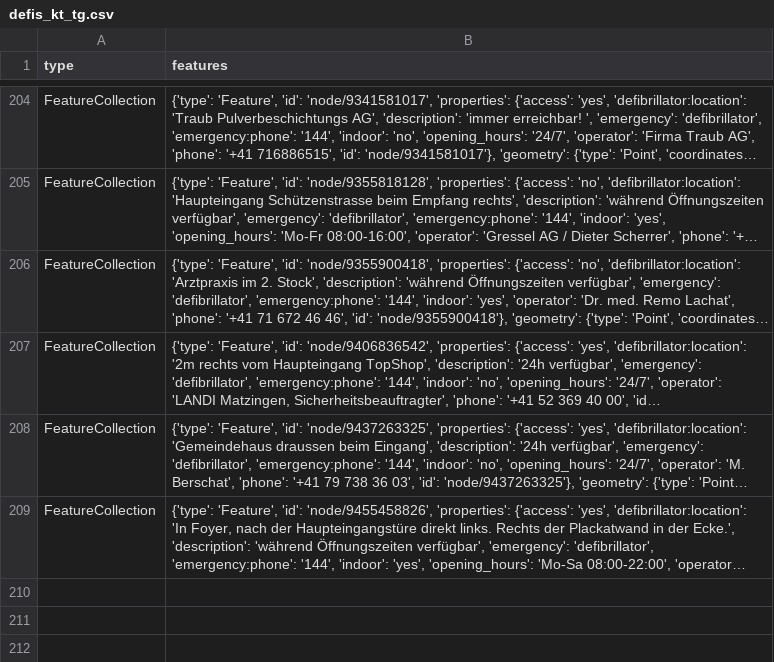
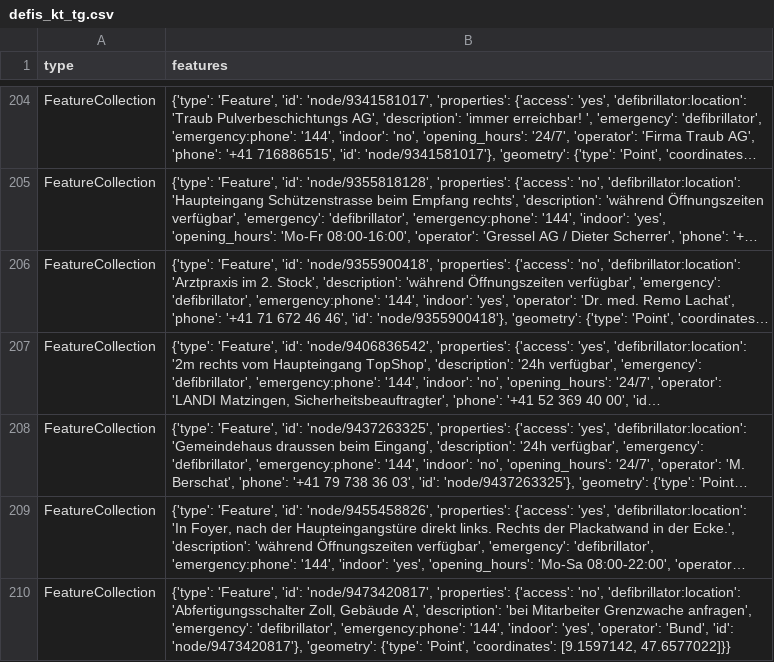
Before and after one commit to OpenBracketsCH/defi_data, a CSV file: data/csv/defis_kt_tg.csv, drawn as a sheet; only a part is shown, gaps mark what is left out; long unchanged cells end in …; the diff names each change by its address in the sheet, - before the commit and + after, or states it on an @@ line.

```diff
--- a/data/csv/defis_kt_tg.csv
+++ b/data/csv/defis_kt_tg.csv
+row 210: FeatureCollection | {'type': 'Feature', 'id': 'node/9473420817', 'properties': {'access': 'no', 'defibrillator:location': 'Abfertigungsschalter Zoll, Gebäude A', 'description': 'bei Mitarbeiter Grenzwache anfragen', 'emergency': 'defibrillator', 'emergency:phone': '144', 'indoor': 'yes', 'operator': 'Bund', 'id': 'node/9473420817'}, 'geometry': {'type': 'Point', 'coordinates': [9.1597142, 47.6577022]}}
```
Also changed, not shown: data/csv/defis_dispo_knzsg.csv, data/csv/defis_kt_sg.csv, 3 other files.
